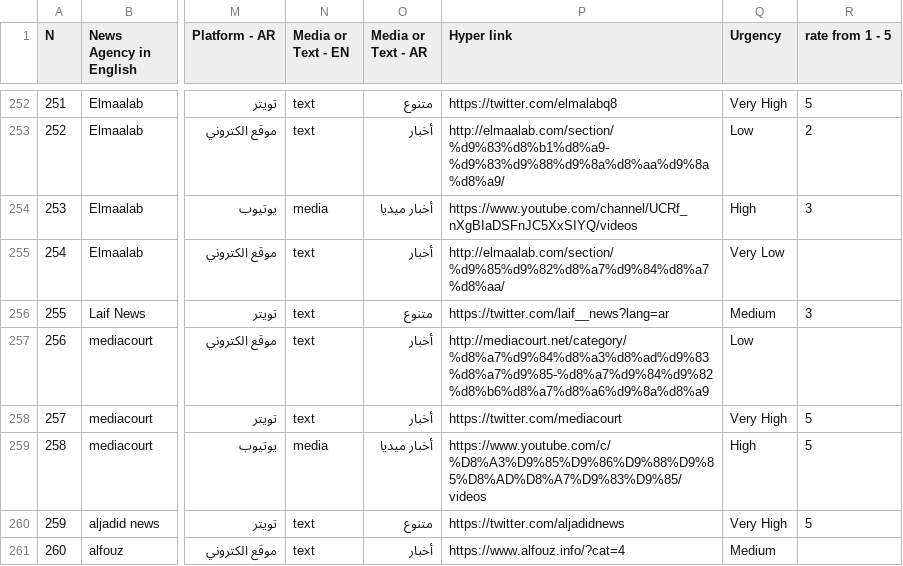
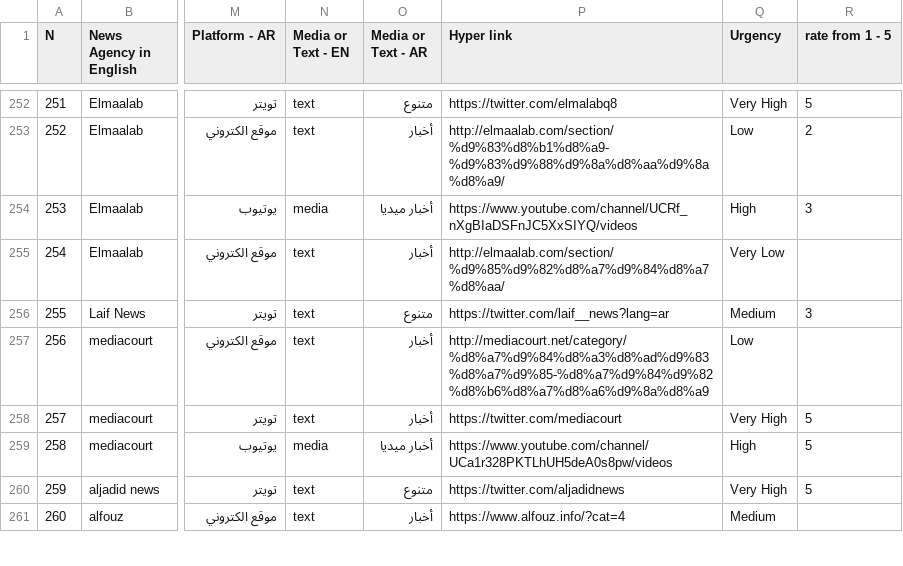
Before and after one commit to athulkannan2000/Scraper, a CSV file: arabic_scrapper/arabic_scrapper/spiders/News Aggregator Websites & Categories list - EN-AR - version 1 (1).xlsx - GOV and Private.csv, drawn as a sheet; only a part is shown, gaps mark what is left out; the diff covers the shown part only; the diff names each change by its address in the sheet, - before the commit and + after, or states it on an @@ line.

Commit message:
fixed bugs in youtube urls

```diff
--- a/arabic_scrapper/arabic_scrapper/spiders/News Aggregator Websites & Categories list - EN-AR - version 1 (1).xlsx - GOV and Private.csv
+++ b/arabic_scrapper/arabic_scrapper/spiders/News Aggregator Websites & Categories list - EN-AR - version 1 (1).xlsx - GOV and Private.csv
-P259 (Hyper link): https://www.youtube.com/c/%D8%A3%D9%85%D9%86%D9%88%D9%85%D8%AD%D8%A7%D9%83%D9%85/videos
+P259 (Hyper link): https://www.youtube.com/channel/UCa1r328PKTLhUH5deA0s8pw/videos
```
Also changed, not shown: 50 edited cells elsewhere in this file, 3 other files.
